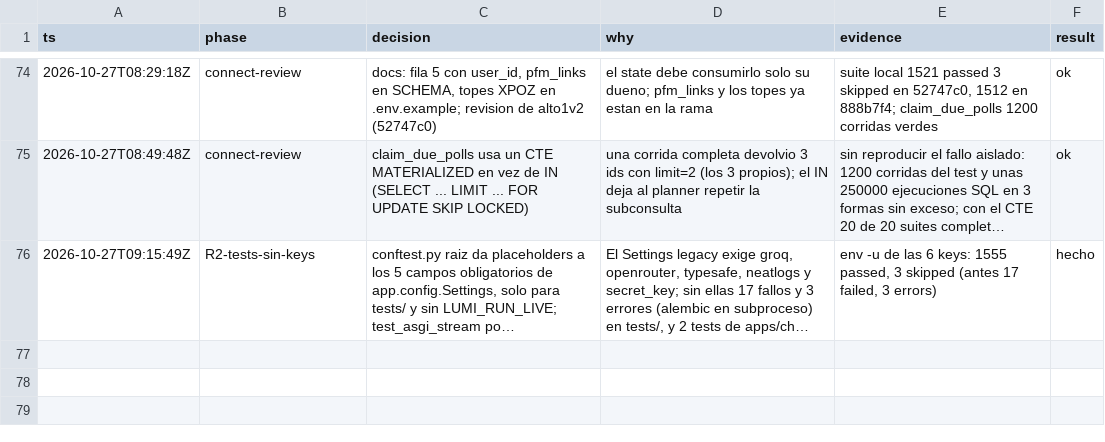
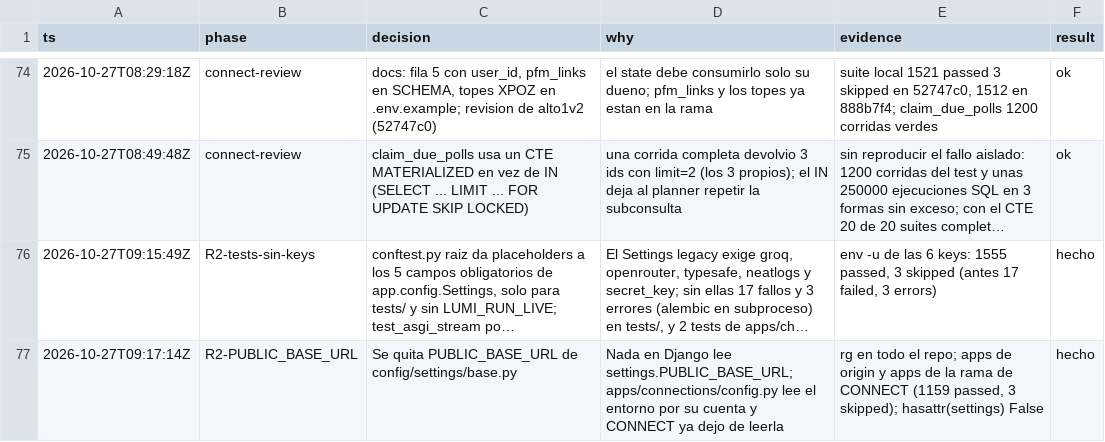
Before and after one commit to Ateh-Ugoji/Lumi-agent, a TSV file: lumi/plan/estado/ARCHITECT-decisiones.tsv, drawn as a sheet; only a part is shown, gaps mark what is left out; long unchanged cells end in …; the diff names each change by its address in the sheet, - before the commit and + after, or states it on an @@ line.

Commit message:
[ARCHITECT] settings: se quita PUBLIC_BASE_URL, que ningun codigo de Django lee

```diff
--- a/lumi/plan/estado/ARCHITECT-decisiones.tsv
+++ b/lumi/plan/estado/ARCHITECT-decisiones.tsv
+row 77: 2026-10-27T09:17:14Z | R2-PUBLIC_BASE_URL | Se quita PUBLIC_BASE_URL de config/settings/base.py | Nada en Django lee settings.PUBLIC_BASE_URL; apps/connections/config.py lee el entorno por su cuenta y CONNECT ya dejo de leerla | rg en todo el repo; apps de origin y apps de la rama de CONNECT (1159 passed, 3 skipped); hasattr(settings) False | hecho
```
Also changed, not shown: 1 other file.
